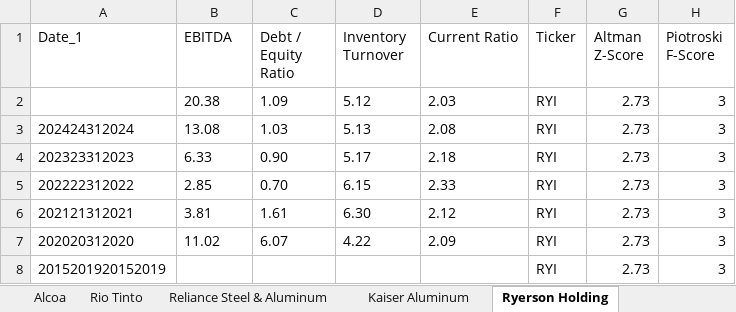
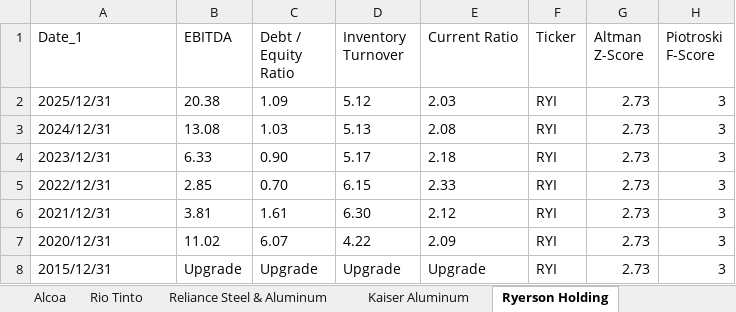
Before and after one commit to nanamiih/stock-risk-scores, an Excel workbook: Stock_Risk_Scores.xlsx, sheet Ryerson Holding, drawn as a sheet; values as stored, in another font and other column widths than the file's, no borders; removed rows and columns are numbered as before the commit, all else as after; the diff names each change by its address in the sheet, - before the commit and + after, or states it on an @@ line.

```diff
--- a/Stock_Risk_Scores.xlsx (sheet Ryerson Holding)
+++ b/Stock_Risk_Scores.xlsx (sheet Ryerson Holding)
-A2 (Date_1): (empty)
+A2 (Date_1): 2025/12/31
-A3 (Date_1): 202424312024
+A3 (Date_1): 2024/12/31
-A4 (Date_1): 202323312023
+A4 (Date_1): 2023/12/31
-A5 (Date_1): 202222312022
+A5 (Date_1): 2022/12/31
-A6 (Date_1): 202121312021
+A6 (Date_1): 2021/12/31
-A7 (Date_1): 202020312020
+A7 (Date_1): 2020/12/31
-row 8: 2015201920152019 |  |  |  |  | RYI | 2.73 | 3
+row 8: 2015/12/31 | Upgrade | Upgrade | Upgrade | Upgrade | RYI | 2.73 | 3
```
Also changed, not shown: sheet Rio Tinto, sheet Kaiser Aluminum, sheet Alcoa, sheet Reliance Steel & Aluminum.
